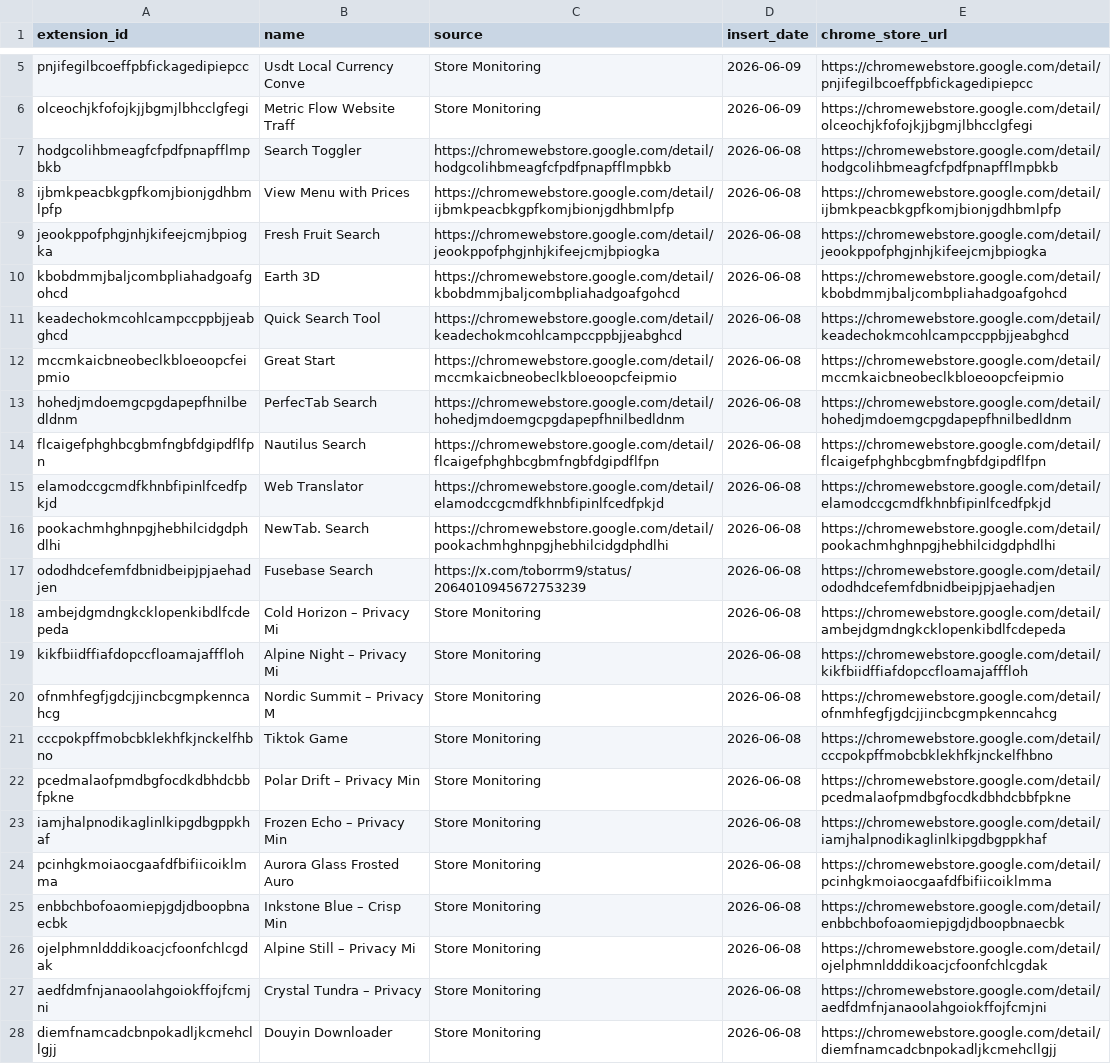
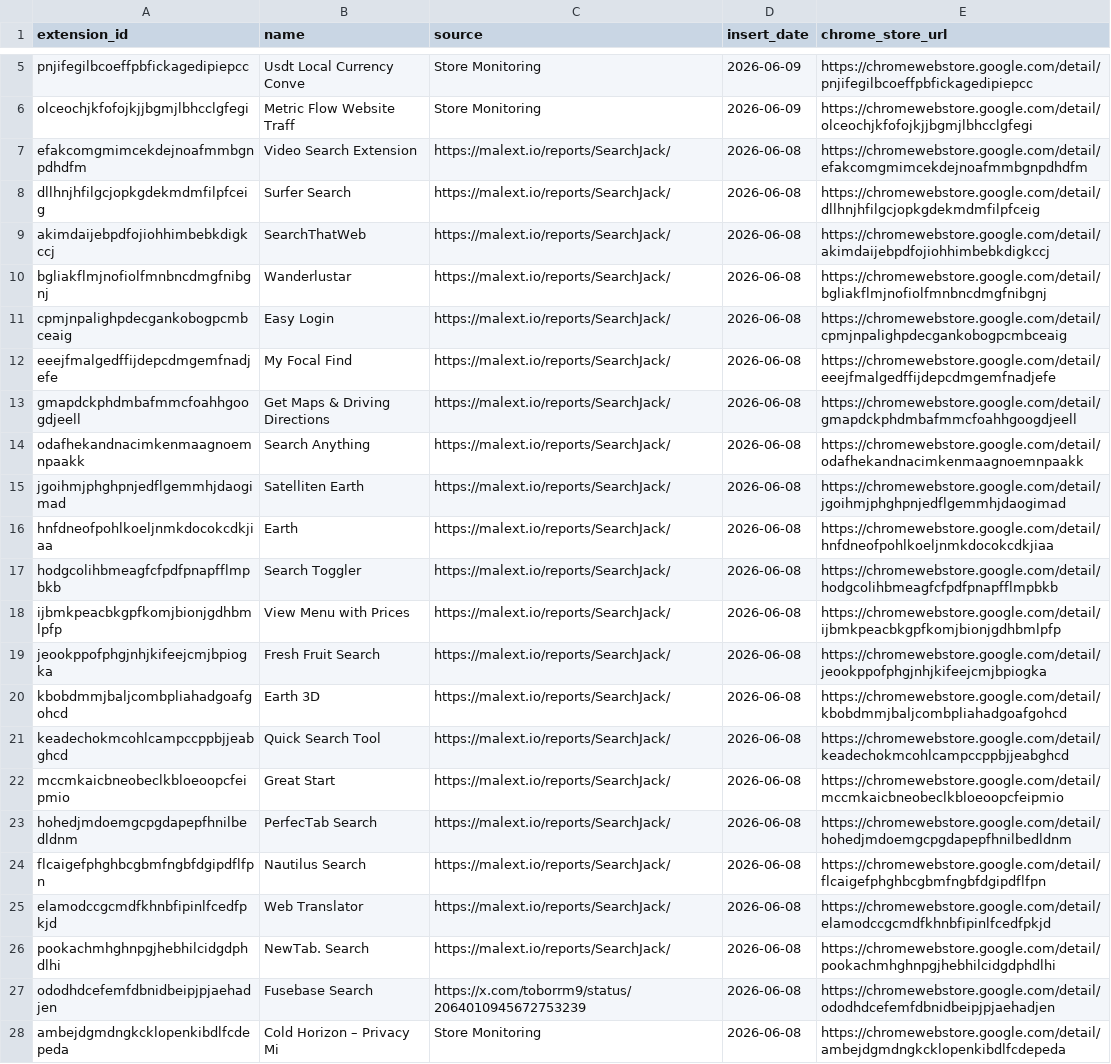
Before and after one commit to toborrm9/malicious_extension_sentry, a CSV file: threat-intel-feeds/malext_splunk_lookup.csv, drawn as a sheet; only a part is shown, gaps mark what is left out; the shorter side is filled out with more unchanged rows; addresses are those after the commit; the diff names each change by its address in the sheet, - before the commit and + after, or states it on an @@ line.

Commit message:
Ingestion Feed

```diff
--- a/threat-intel-feeds/malext_splunk_lookup.csv
+++ b/threat-intel-feeds/malext_splunk_lookup.csv
+row 7: efakcomgmimcekdejnoafmmbgnpdhdfm | Video Search Extension | https://malext.io/reports/SearchJack/ | 2026-06-08 | https://chromewebstore.google.com/detail/efakcomgmimcekdejnoafmmbgnpdhdfm
+row 8: dllhnjhfilgcjopkgdekmdmfilpfceig | Surfer Search | https://malext.io/reports/SearchJack/ | 2026-06-08 | https://chromewebstore.google.com/detail/dllhnjhfilgcjopkgdekmdmfilpfceig
+row 9: akimdaijebpdfojiohhimbebkdigkccj | SearchThatWeb | https://malext.io/reports/SearchJack/ | 2026-06-08 | https://chromewebstore.google.com/detail/akimdaijebpdfojiohhimbebkdigkccj
+row 10: bgliakflmjnofiolfmnbncdmgfnibgnj | Wanderlustar | https://malext.io/reports/SearchJack/ | 2026-06-08 | https://chromewebstore.google.com/detail/bgliakflmjnofiolfmnbncdmgfnibgnj
+row 11: cpmjnpalighpdecgankobogpcmbceaig | Easy Login | https://malext.io/reports/SearchJack/ | 2026-06-08 | https://chromewebstore.google.com/detail/cpmjnpalighpdecgankobogpcmbceaig
+row 12: eeejfmalgedffijdepcdmgemfnadjefe | My Focal Find | https://malext.io/reports/SearchJack/ | 2026-06-08 | https://chromewebstore.google.com/detail/eeejfmalgedffijdepcdmgemfnadjefe
+row 13: gmapdckphdmbafmmcfoahhgoogdjeell | Get Maps & Driving Directions | https://malext.io/reports/SearchJack/ | 2026-06-08 | https://chromewebstore.google.com/detail/gmapdckphdmbafmmcfoahhgoogdjeell
+row 14: odafhekandnacimkenmaagnoemnpaakk | Search Anything | https://malext.io/reports/SearchJack/ | 2026-06-08 | https://chromewebstore.google.com/detail/odafhekandnacimkenmaagnoemnpaakk
+row 15: jgoihmjphghpnjedflgemmhjdaogimad | Satelliten Earth | https://malext.io/reports/SearchJack/ | 2026-06-08 | https://chromewebstore.google.com/detail/jgoihmjphghpnjedflgemmhjdaogimad
+row 16: hnfdneofpohlkoeljnmkdocokcdkjiaa | Earth | https://malext.io/reports/SearchJack/ | 2026-06-08 | https://chromewebstore.google.com/detail/hnfdneofpohlkoeljnmkdocokcdkjiaa
-C17 (source): https://chromewebstore.google.com/detail/hodgcolihbmeagfcfpdfpnapfflmpbkb
+C17 (source): https://malext.io/reports/SearchJack/
-C18 (source): https://chromewebstore.google.com/detail/ijbmkpeacbkgpfkomjbionjgdhbmlpfp
+C18 (source): https://malext.io/reports/SearchJack/
-C19 (source): https://chromewebstore.google.com/detail/jeookppofphgjnhjkifeejcmjbpiogka
+C19 (source): https://malext.io/reports/SearchJack/
-C20 (source): https://chromewebstore.google.com/detail/kbobdmmjbaljcombpliahadgoafgohcd
+C20 (source): https://malext.io/reports/SearchJack/
-C21 (source): https://chromewebstore.google.com/detail/keadechokmcohlcampccppbjjeabghcd
+C21 (source): https://malext.io/reports/SearchJack/
-C22 (source): https://chromewebstore.google.com/detail/mccmkaicbneobeclkbloeoopcfeipmio
+C22 (source): https://malext.io/reports/SearchJack/
-C23 (source): https://chromewebstore.google.com/detail/hohedjmdoemgcpgdapepfhnilbedldnm
+C23 (source): https://malext.io/reports/SearchJack/
-C24 (source): https://chromewebstore.google.com/detail/flcaigefphghbcgbmfngbfdgipdflfpn
+C24 (source): https://malext.io/reports/SearchJack/
-C25 (source): https://chromewebstore.google.com/detail/elamodccgcmdfkhnbfipinlfcedfpkjd
+C25 (source): https://malext.io/reports/SearchJack/
-C26 (source): https://chromewebstore.google.com/detail/pookachmhghnpgjhebhilcidgdphdlhi
+C26 (source): https://malext.io/reports/SearchJack/
```
